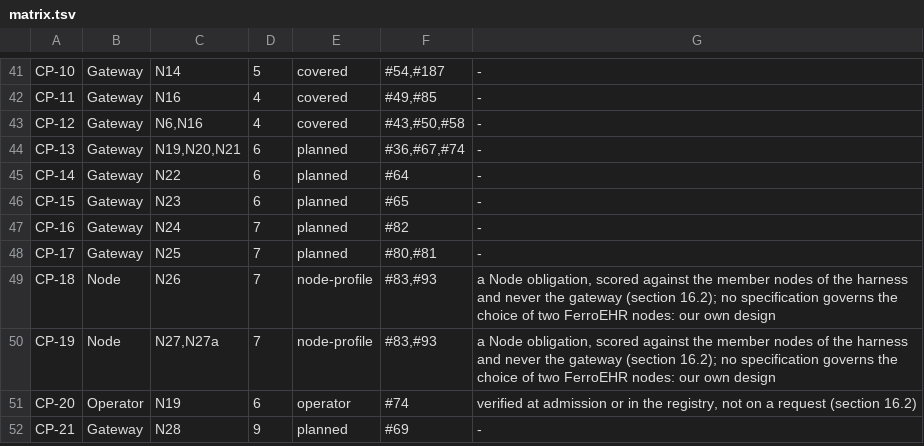
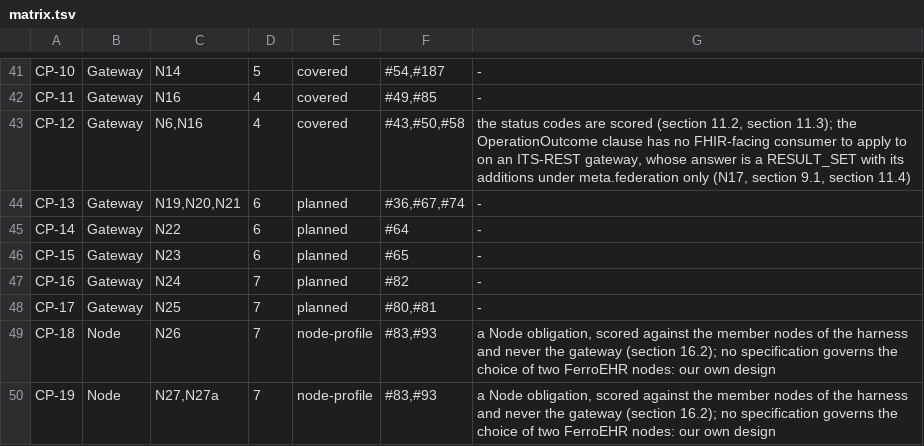
Before and after one commit to FerroHEALTH/FerroFED, a TSV file: conformance/matrix.tsv, drawn as a sheet; only a part is shown, gaps mark what is left out; the shorter side is filled out with more unchanged rows.

Commit message:
docs(cp-12): carry incompleteness in meta.federation.complete and emit no OperationOutcome (#58)
§11.4 [[completeness-flag]], CP-12 and track 4 ask for an OperationOutcome
warning only for a FHIR-facing consumer. The specification defines no FHIR
surface for the gateway: N17 makes the answer an ITS-REST RESULT_SET whose
members are ITS-REST's own, with the federation additions under
meta.federation only (§9.1). FerroFED therefore emits no OperationOutcome
on its ITS-REST face, and meta.federation.complete carries incompleteness.

- docs/architecture.md §9 states the reading, the register records it as
  A45, and the build-order line names the upstream report (#204).
- conformance/matrix.tsv gives CP-12, covered on its status codes, the
  reason the OperationOutcome clause does not apply; the book page is
  re-rendered.
- A CP-12 test asserts that a best-effort 200 and an all-or-nothing 424
  each carry complete: false, validate against
  federated-result-set.schema.json, and hold no OperationOutcome.
- The book's client contract says to read meta.federation.complete.

```diff
--- a/conformance/matrix.tsv
+++ b/conformance/matrix.tsv
@@ -42,3 +42,3 @@ CP-10	Gateway	N14	5	covered	#54,#187	-
 CP-11	Gateway	N16	4	covered	#49,#85	-
-CP-12	Gateway	N6,N16	4	covered	#43,#50,#58	-
+CP-12	Gateway	N6,N16	4	covered	#43,#50,#58	the status codes are scored (section 11.2, section 11.3); the OperationOutcome clause has no FHIR-facing consumer to apply to on an ITS-REST gateway, whose answer is a RESULT_SET with its additions under meta.federation only (N17, section 9.1, section 11.4)
 CP-13	Gateway	N19,N20,N21	6	planned	#36,#67,#74	-
```
Also changed, not shown: 5 other files.
